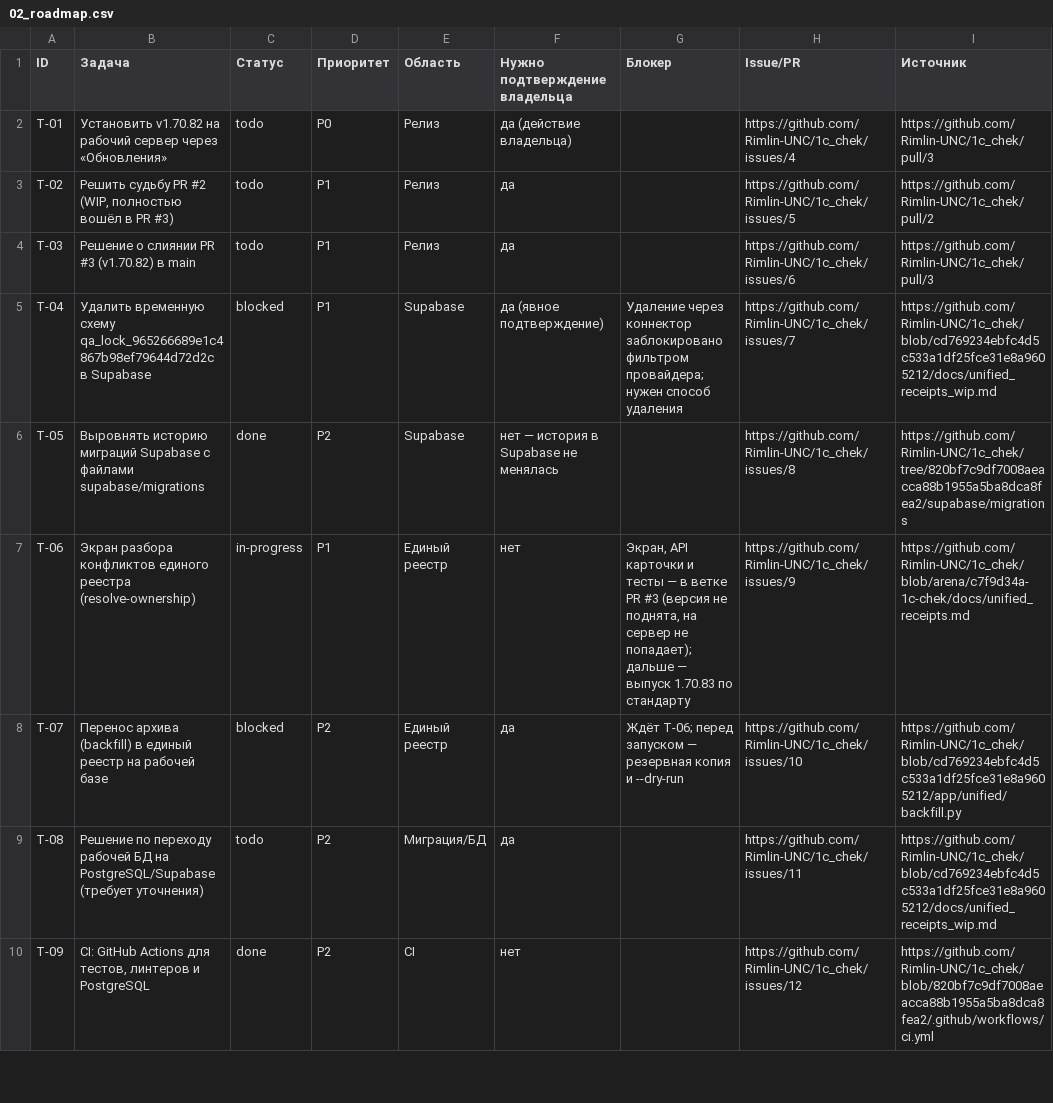
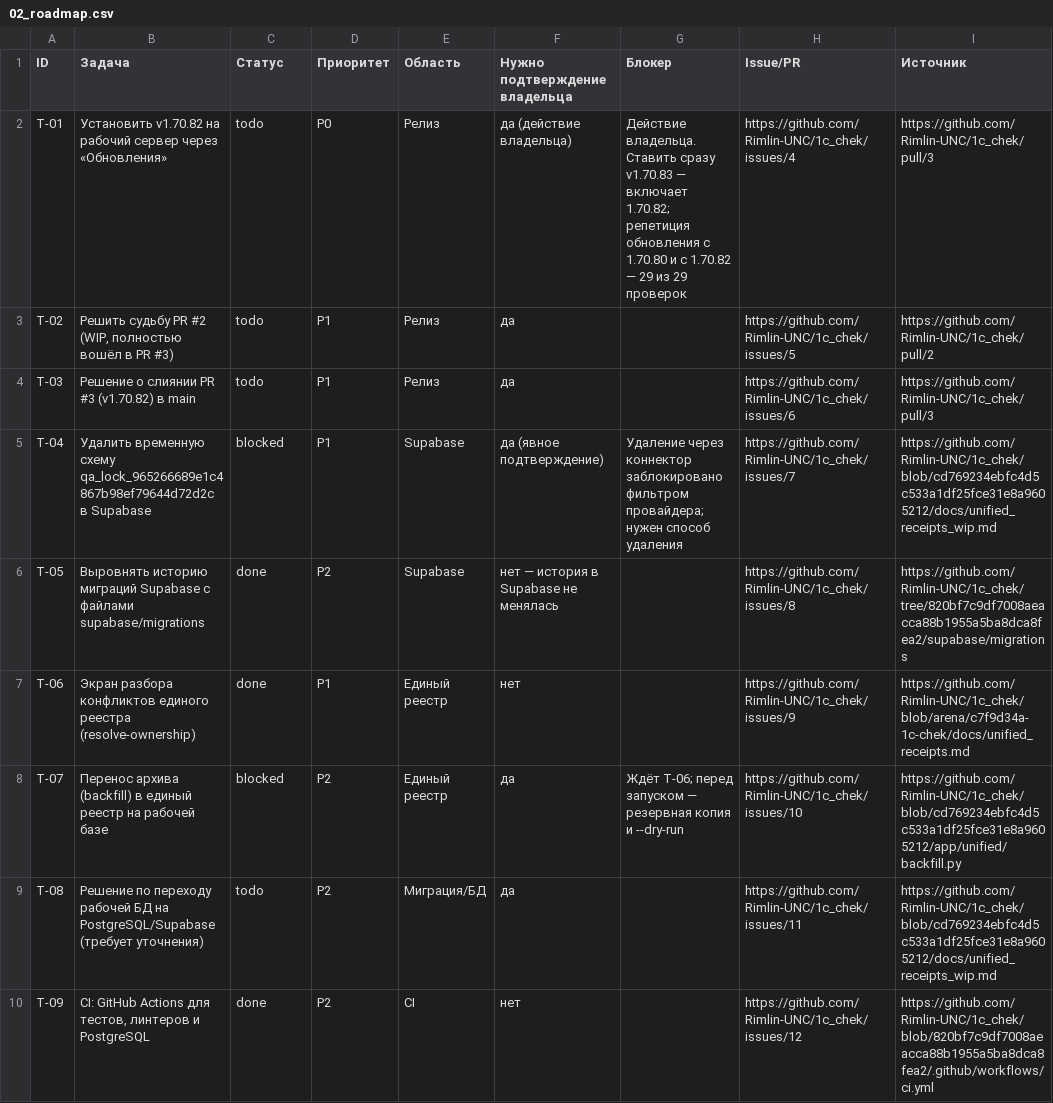
Before and after one commit to Rimlin-UNC/1c_chek, a CSV file: docs/kb/02_roadmap.csv, drawn as a sheet; only a part is shown; the diff names each change by its address in the sheet, - before the commit and + after, or states it on an @@ line.

Commit message:
v1.70.83: экран «Разбор конфликтов» для администратора; 4581 passed
- Экран «Разбор конфликтов» (#9): список споров с фильтром по виду
  расхождения, карточка с копиями, кандидатами и историей событий, решение
  спора о владельце с обязательной причиной; значок с числом споров в меню.
- API: GET /api/v1/unified/documents/{id}/review (только администратор),
  параметр flag в списке документов; удалённые документы не попадают в
  список конфликтов.
- Выпуск: версия 1.70.83 во всех точках синхронизации, CHANGELOG, «Что
  нового», журнал интерфейса, справка администратора, тесты выпуска.
- Репетиция обновления с 1.70.80 и с 1.70.82: 29 из 29 проверок (новое —
  разбор спора на копии рабочей базы и откат после разбора).
- Схема БД и зависимости не менялись: шаг pip при обновлении пропускается.
- Полный прогон: 4582 теста, 4581 прошло, 1 пропуск (браузер — в CI),
  отпечаток набора 857a3a9d8b60b7bc; vitest 83 из 83.

Refs #9, #22

Co-authored-by: arena-agent <297053741+arena-agent@users.noreply.github.com>

```diff
--- a/docs/kb/02_roadmap.csv
+++ b/docs/kb/02_roadmap.csv
-G2 (Блокер): (empty)
+G2 (Блокер): Действие владельца. Ставить сразу v1.70.83 — включает 1.70.82; репетиция обновления с 1.70.80 и с 1.70.82 — 29 из 29 проверок
-C7 (Статус): in-progress
+C7 (Статус): done
-G7 (Блокер): Экран, API карточки и тесты — в ветке PR #3 (версия не поднята, на сервер не попадает); дальше — выпуск 1.70.83 по стандарту
+G7 (Блокер): (empty)
```
Also changed, not shown: 22 other files.
